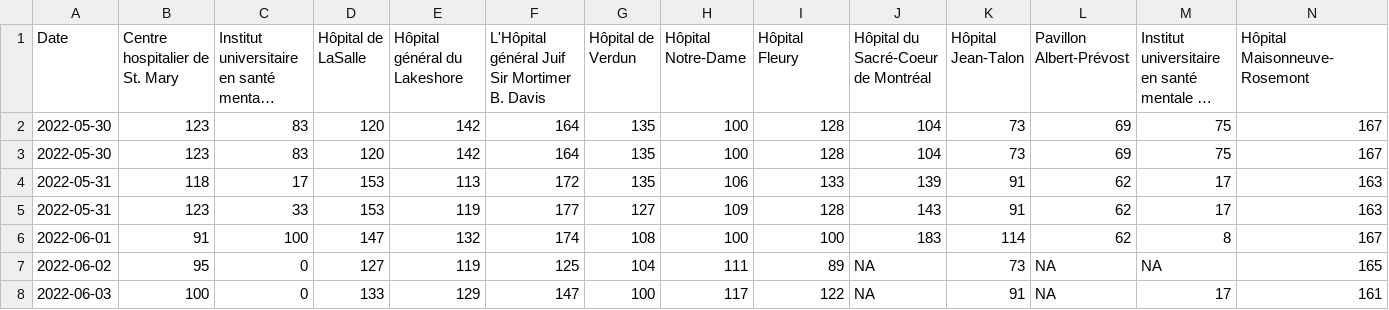
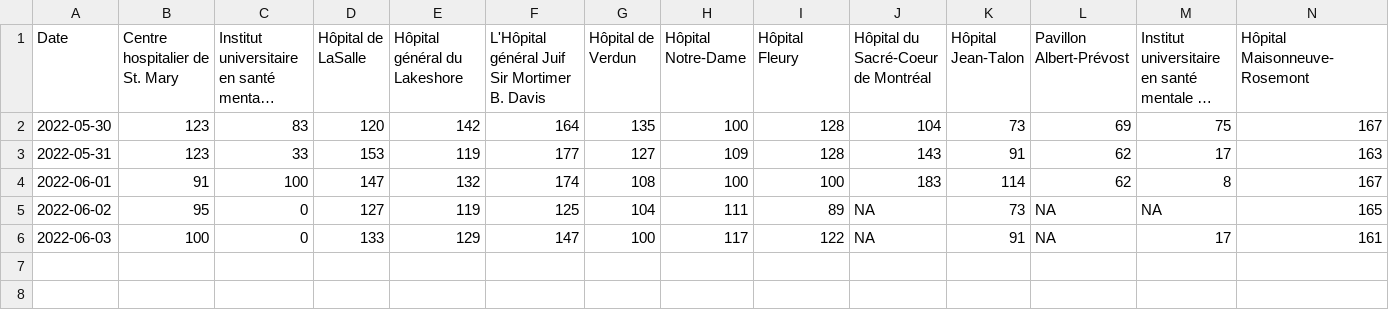
Before and after one commit to jlomako/hospital-occupancy-tracker, a CSV file: data/hospitals.csv, drawn as a sheet; only a part is shown; long unchanged cells end in …; rows hold the shown columns only; the diff names each change by its address in the sheet, - before the commit and + after, or states it on an @@ line.

Commit message:
Update hospitals.csv

```diff
--- a/data/hospitals.csv
+++ b/data/hospitals.csv
-row 3: 2022-05-30 | 123 | 83 | 120 | 142 | 164 | 135 | 100 | 128 | 104 | 73 | 69 | 75 | 167
-row 4: 2022-05-31 | 118 | 17 | 153 | 113 | 172 | 135 | 106 | 133 | 139 | 91 | 62 | 17 | 163
```
